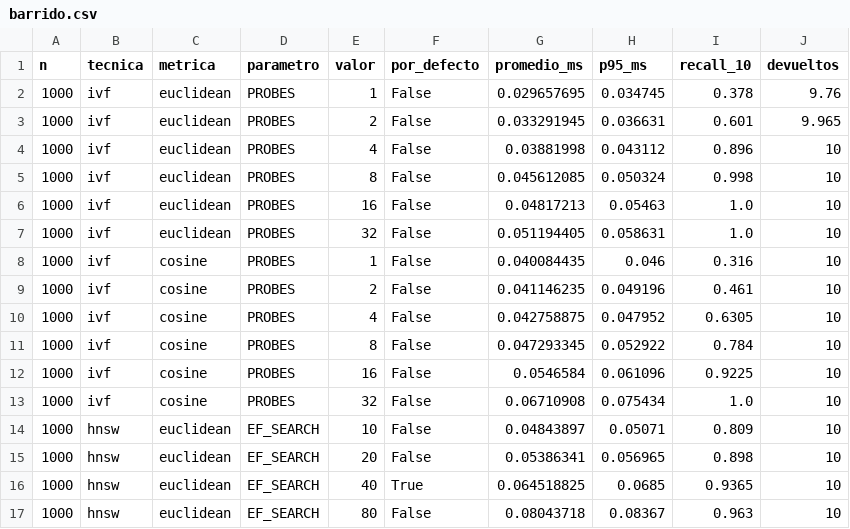
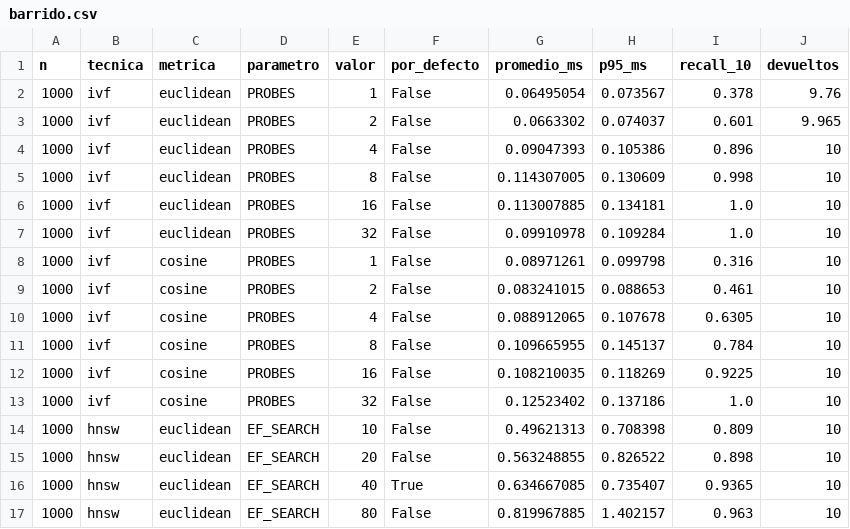
Before and after one commit to gab-o-11/Proyecto_BD2, a CSV file: benchmarks/multimedia_results/barrido.csv, drawn as a sheet; only a part is shown; the diff covers the shown part only.

```diff
--- a/benchmarks/multimedia_results/barrido.csv
+++ b/benchmarks/multimedia_results/barrido.csv
@@ -1,17 +1,17 @@
 n,tecnica,metrica,parametro,valor,por_defecto,promedio_ms,p95_ms,recall_10,devueltos
-1000,ivf,euclidean,PROBES,1,False,0.029657695,0.034745,0.378,9.76
-1000,ivf,euclidean,PROBES,2,False,0.033291945,0.036631,0.601,9.965
-1000,ivf,euclidean,PROBES,4,False,0.03881998,0.043112,0.896,10
-1000,ivf,euclidean,PROBES,8,False,0.045612085,0.050324,0.998,10
-1000,ivf,euclidean,PROBES,16,False,0.04817213,0.05463,1.0,10
-1000,ivf,euclidean,PROBES,32,False,0.051194405,0.058631,1.0,10
-1000,ivf,cosine,PROBES,1,False,0.040084435,0.046,0.316,10
-1000,ivf,cosine,PROBES,2,False,0.041146235,0.049196,0.461,10
-1000,ivf,cosine,PROBES,4,False,0.042758875,0.047952,0.6305,10
-1000,ivf,cosine,PROBES,8,False,0.047293345,0.052922,0.784,10
-1000,ivf,cosine,PROBES,16,False,0.0546584,0.061096,0.9225,10
-1000,ivf,cosine,PROBES,32,False,0.06710908,0.075434,1.0,10
-1000,hnsw,euclidean,EF_SEARCH,10,False,0.04843897,0.05071,0.809,10
-1000,hnsw,euclidean,EF_SEARCH,20,False,0.05386341,0.056965,0.898,10
-1000,hnsw,euclidean,EF_SEARCH,40,True,0.064518825,0.0685,0.9365,10
-1000,hnsw,euclidean,EF_SEARCH,80,False,0.08043718,0.08367,0.963,10
+1000,ivf,euclidean,PROBES,1,False,0.06495054,0.073567,0.378,9.76
+1000,ivf,euclidean,PROBES,2,False,0.0663302,0.074037,0.601,9.965
+1000,ivf,euclidean,PROBES,4,False,0.09047393,0.105386,0.896,10
+1000,ivf,euclidean,PROBES,8,False,0.114307005,0.130609,0.998,10
+1000,ivf,euclidean,PROBES,16,False,0.113007885,0.134181,1.0,10
+1000,ivf,euclidean,PROBES,32,False,0.09910978,0.109284,1.0,10
+1000,ivf,cosine,PROBES,1,False,0.08971261,0.099798,0.316,10
+1000,ivf,cosine,PROBES,2,False,0.083241015,0.088653,0.461,10
+1000,ivf,cosine,PROBES,4,False,0.088912065,0.107678,0.6305,10
+1000,ivf,cosine,PROBES,8,False,0.109665955,0.145137,0.784,10
+1000,ivf,cosine,PROBES,16,False,0.108210035,0.118269,0.9225,10
+1000,ivf,cosine,PROBES,32,False,0.12523402,0.137186,1.0,10
+1000,hnsw,euclidean,EF_SEARCH,10,False,0.49621313,0.708398,0.809,10
+1000,hnsw,euclidean,EF_SEARCH,20,False,0.563248855,0.826522,0.898,10
+1000,hnsw,euclidean,EF_SEARCH,40,True,0.634667085,0.735407,0.9365,10
+1000,hnsw,euclidean,EF_SEARCH,80,False,0.819967885,1.402157,0.963,10
```
Also changed, not shown: 128 edited cells elsewhere in this file, benchmarks/multimedia_results/construccion.csv, benchmarks/multimedia_results/consultas.csv, 13 other files.
